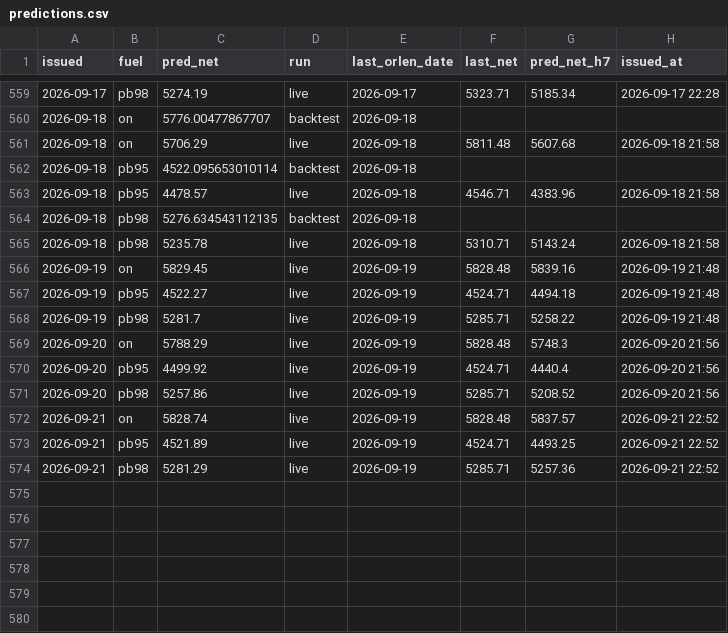
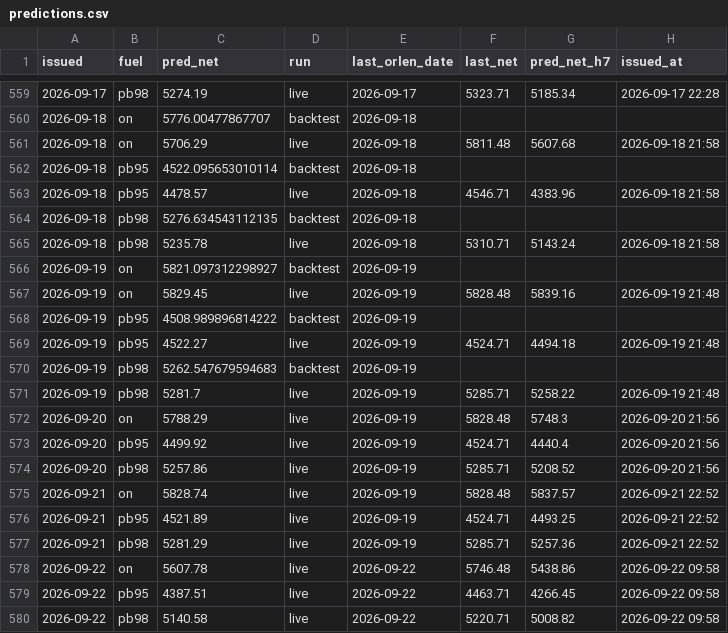
Before and after one commit to bartek-filipiuk/oil-predict, a CSV file: data/predictions.csv, drawn as a sheet; only a part is shown, gaps mark what is left out.

```diff
--- a/data/predictions.csv
+++ b/data/predictions.csv
@@ -565,4 +565,7 @@ issued,fuel,pred_net,run,last_orlen_date,last_net,pred_net_h7,issued_at
 2026-09-18,pb98,5235.78,live,2026-09-18,5310.71,5143.24,2026-09-18 21:58
+2026-09-19,on,5821.097312298927,backtest,2026-09-19,,,
 2026-09-19,on,5829.45,live,2026-09-19,5828.48,5839.16,2026-09-19 21:48
+2026-09-19,pb95,4508.989896814222,backtest,2026-09-19,,,
 2026-09-19,pb95,4522.27,live,2026-09-19,4524.71,4494.18,2026-09-19 21:48
+2026-09-19,pb98,5262.547679594683,backtest,2026-09-19,,,
 2026-09-19,pb98,5281.7,live,2026-09-19,5285.71,5258.22,2026-09-19 21:48
@@ -574 +577,4 @@ issued,fuel,pred_net,run,last_orlen_date,last_net,pred_net_h7,issued_at
 2026-09-21,pb98,5281.29,live,2026-09-19,5285.71,5257.36,2026-09-21 22:52
+2026-09-22,on,5607.78,live,2026-09-22,5746.48,5438.86,2026-09-22 09:58
+2026-09-22,pb95,4387.51,live,2026-09-22,4463.71,4266.45,2026-09-22 09:58
+2026-09-22,pb98,5140.58,live,2026-09-22,5220.71,5008.82,2026-09-22 09:58
```
Also changed, not shown: data/backtest_2026.csv, data/brent.csv, 6 other files.
